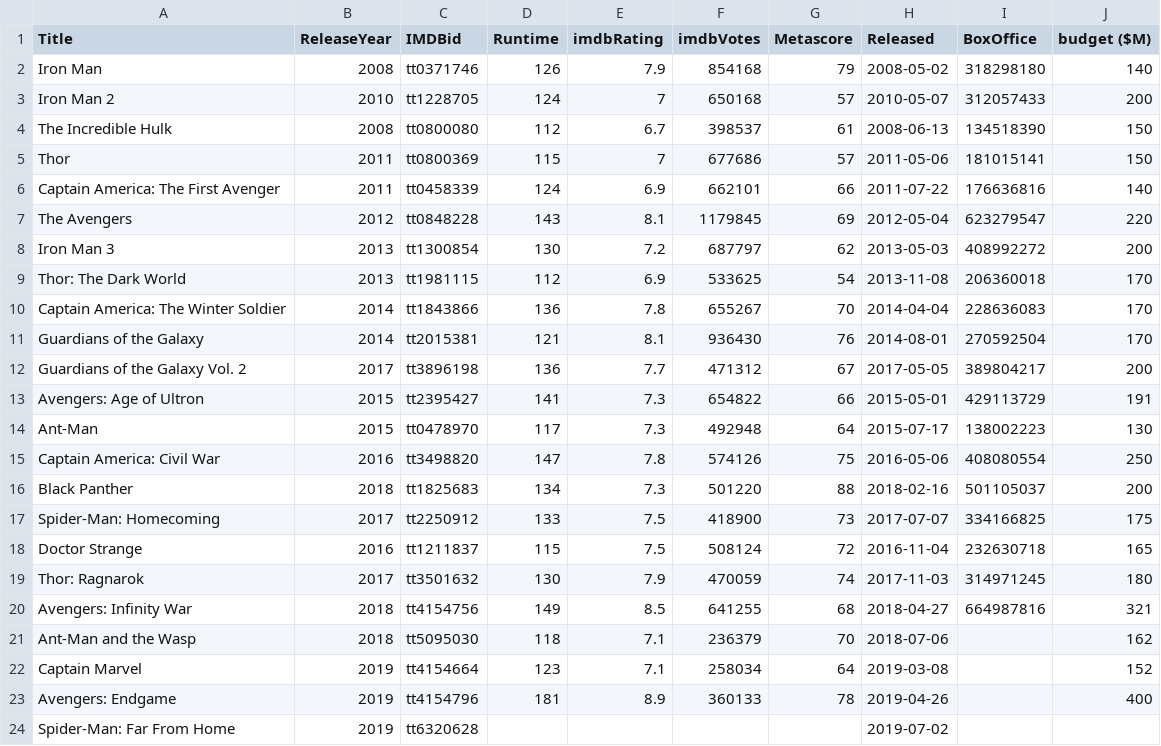
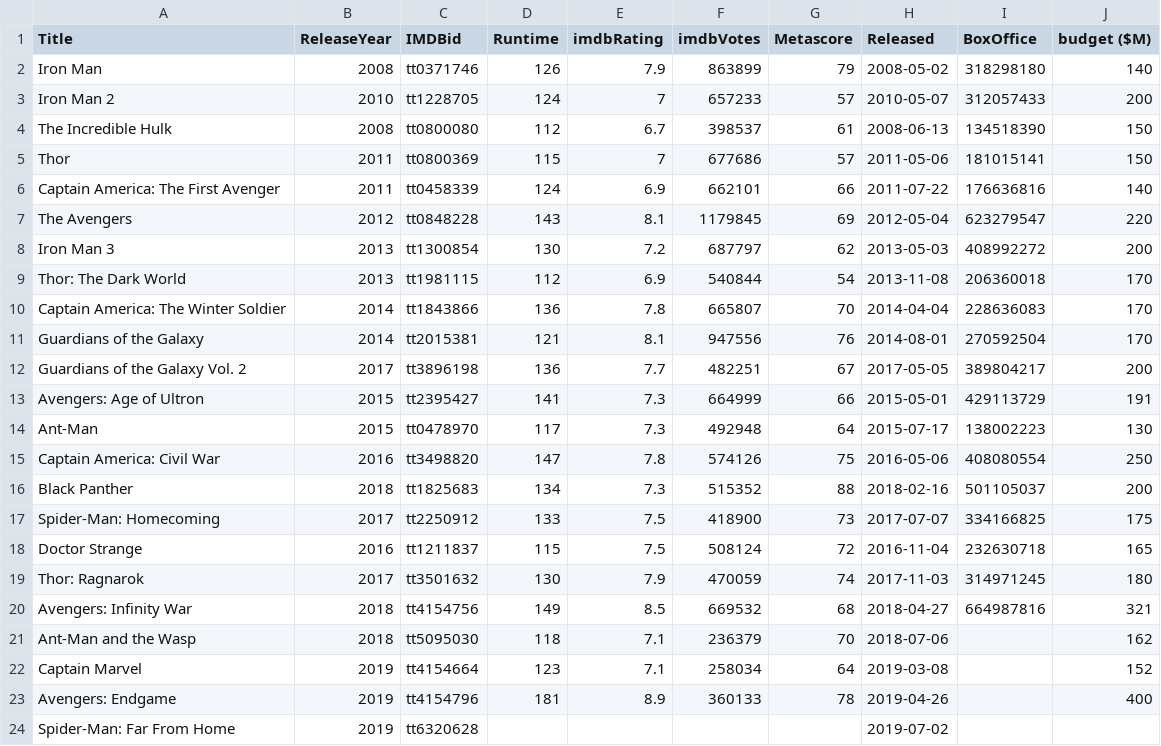
Before and after one commit to mroughan/AlephZeroHeroesData, a CSV file: MarvelCinematicUniverse/imdb_data.csv, drawn as a sheet.

```diff
--- a/MarvelCinematicUniverse/imdb_data.csv
+++ b/MarvelCinematicUniverse/imdb_data.csv
@@ -1,4 +1,4 @@
 Title,ReleaseYear,IMDBid,Runtime,imdbRating,imdbVotes,Metascore,Released,BoxOffice,budget ($M)
-Iron Man,2008,tt0371746,126,7.9,854168,79,2008-05-02,318298180,140
-Iron Man 2,2010,tt1228705,124,7,650168,57,2010-05-07,312057433,200
+Iron Man,2008,tt0371746,126,7.9,863899,79,2008-05-02,318298180,140
+Iron Man 2,2010,tt1228705,124,7,657233,57,2010-05-07,312057433,200
 The Incredible Hulk,2008,tt0800080,112,6.7,398537,61,2008-06-13,134518390,150
@@ -8,10 +8,10 @@ The Avengers,2012,tt0848228,143,8.1,1179845,69,2012-05-04,623279547,220
 Iron Man 3,2013,tt1300854,130,7.2,687797,62,2013-05-03,408992272,200
-Thor: The Dark World,2013,tt1981115,112,6.9,533625,54,2013-11-08,206360018,170
-Captain America: The Winter Soldier,2014,tt1843866,136,7.8,655267,70,2014-04-04,228636083,170
-Guardians of the Galaxy,2014,tt2015381,121,8.1,936430,76,2014-08-01,270592504,170
-Guardians of the Galaxy Vol. 2,2017,tt3896198,136,7.7,471312,67,2017-05-05,389804217,200
-Avengers: Age of Ultron,2015,tt2395427,141,7.3,654822,66,2015-05-01,429113729,191
+Thor: The Dark World,2013,tt1981115,112,6.9,540844,54,2013-11-08,206360018,170
+Captain America: The Winter Soldier,2014,tt1843866,136,7.8,665807,70,2014-04-04,228636083,170
+Guardians of the Galaxy,2014,tt2015381,121,8.1,947556,76,2014-08-01,270592504,170
+Guardians of the Galaxy Vol. 2,2017,tt3896198,136,7.7,482251,67,2017-05-05,389804217,200
+Avengers: Age of Ultron,2015,tt2395427,141,7.3,664999,66,2015-05-01,429113729,191
 Ant-Man,2015,tt0478970,117,7.3,492948,64,2015-07-17,138002223,130
 Captain America: Civil War,2016,tt3498820,147,7.8,574126,75,2016-05-06,408080554,250
-Black Panther,2018,tt1825683,134,7.3,501220,88,2018-02-16,501105037,200
+Black Panther,2018,tt1825683,134,7.3,515352,88,2018-02-16,501105037,200
 Spider-Man: Homecoming,2017,tt2250912,133,7.5,418900,73,2017-07-07,334166825,175
@@ -19,3 +19,3 @@ Doctor Strange,2016,tt1211837,115,7.5,508124,72,2016-11-04,232630718,165
 Thor: Ragnarok,2017,tt3501632,130,7.9,470059,74,2017-11-03,314971245,180
-Avengers: Infinity War,2018,tt4154756,149,8.5,641255,68,2018-04-27,664987816,321
+Avengers: Infinity War,2018,tt4154756,149,8.5,669532,68,2018-04-27,664987816,321
 Ant-Man and the Wasp,2018,tt5095030,118,7.1,236379,70,2018-07-06,,162
```
Also changed, not shown: MarvelCinematicUniverse/mook_groups.csv, 1 other file.
